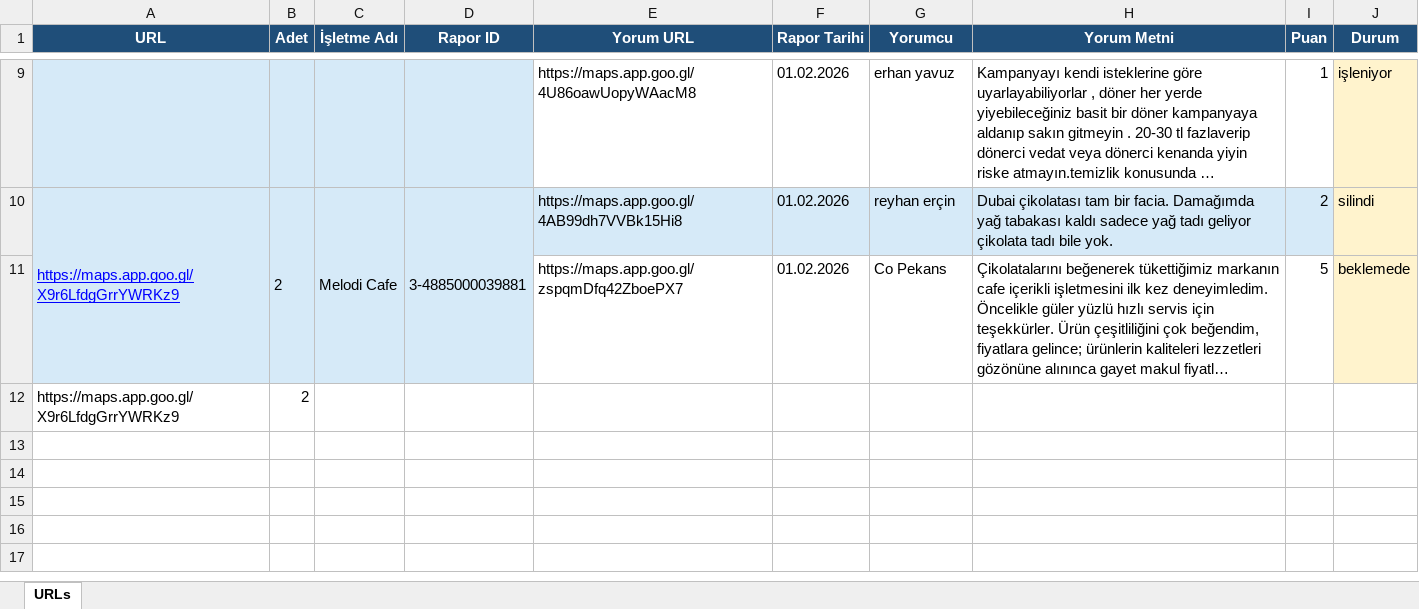
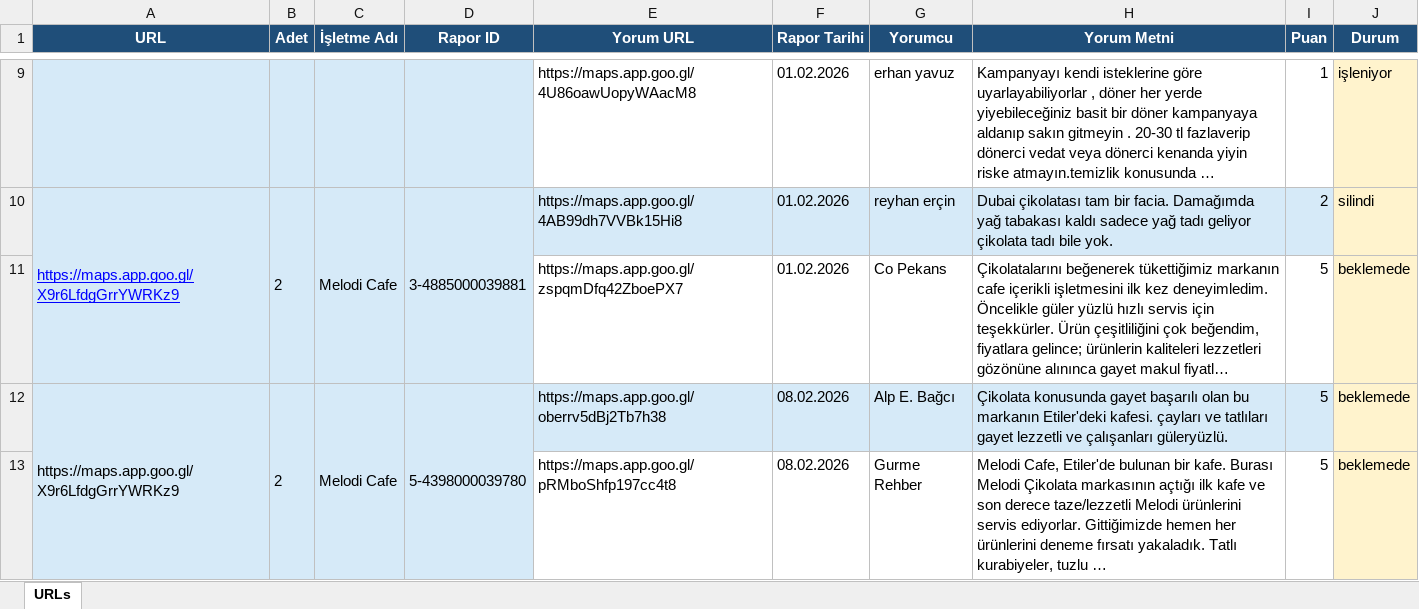
Before and after one commit to baris-beydemir/reportbot, an Excel workbook: src/urls.xlsx, sheet URLs, drawn as a sheet; only a part is shown, gaps mark what is left out; long unchanged cells end in …; values as stored, in another font and other column widths than the file's, no borders; removed rows and columns are numbered as before the commit, all else as after; the diff names each change by its address in the sheet, - before the commit and + after, or states it on an @@ line.

```diff
--- a/src/urls.xlsx (sheet URLs)
+++ b/src/urls.xlsx (sheet URLs)
-row 12: https://maps.app.goo.gl/X9r6LfdgGrrYWRKz9 | 2
+row 12: https://maps.app.goo.gl/X9r6LfdgGrrYWRKz9 | 2 | Melodi Cafe | 5-4398000039780 | https://maps.app.goo.gl/oberrv5dBj2Tb7h38 | 08.02.2026 | Alp E. Bağcı | Çikolata konusunda gayet başarılı olan bu markanın Etiler'deki kafesi. çayları ve tatlıları gayet lezzetli ve çalışanları güleryüzlü. | 5 | beklemede
+row 13:  |  |  |  | https://maps.app.goo.gl/pRMboShfp197cc4t8 | 08.02.2026 | Gurme Rehber | Melodi Cafe, Etiler'de bulunan bir kafe. Burası Melodi Çikolata markasının açtığı ilk kafe ve son derece taze/lezzetli Melodi ürünlerini servis ediyorlar. Gittiğimizde hemen her ürünlerini deneme fırsatı yakaladık. Tatlı kurabiyeler, tuzlu … | 5 | beklemede
```
Also changed, not shown: 1 other file.
